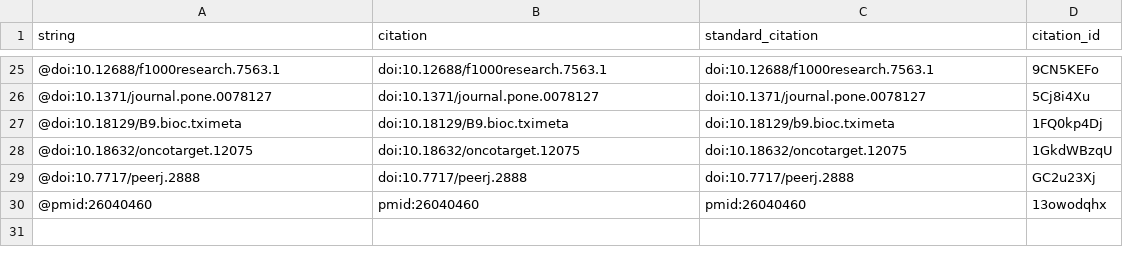
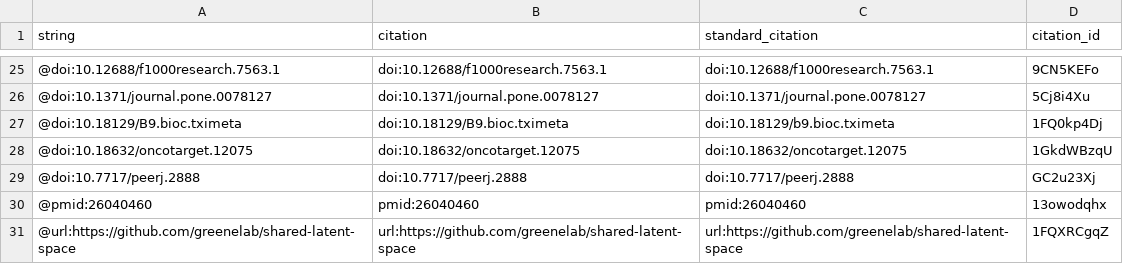
Before and after one commit to greenelab/czi-seed-rfa, a TSV file: citations.tsv, drawn as a sheet; only a part is shown, gaps mark what is left out; the diff names each change by its address in the sheet, - before the commit and + after, or states it on an @@ line.

Commit message:
Merge branch 'master' of https://github.com/greenelab/czi-seed-rfa
This build is based on
https://github.com/greenelab/czi-seed-rfa/commit/9f9d1b94c299c2b188b43afb12355a3e187899ee.

This commit was created by the following Travis CI build and job:
https://travis-ci.org/greenelab/czi-seed-rfa/builds/454137991
https://travis-ci.org/greenelab/czi-seed-rfa/jobs/454137992

[ci skip]

The full commit message that triggered this build is copied below:

Merge branch 'master' of https://github.com/greenelab/czi-seed-rfa

```diff
--- a/citations.tsv
+++ b/citations.tsv
+row 31: @url:https://github.com/greenelab/shared-latent-space | url:https://github.com/greenelab/shared-latent-space | url:https://github.com/greenelab/shared-latent-space | 1FQXRCgqZ
```
Also changed, not shown: 6 other files.
